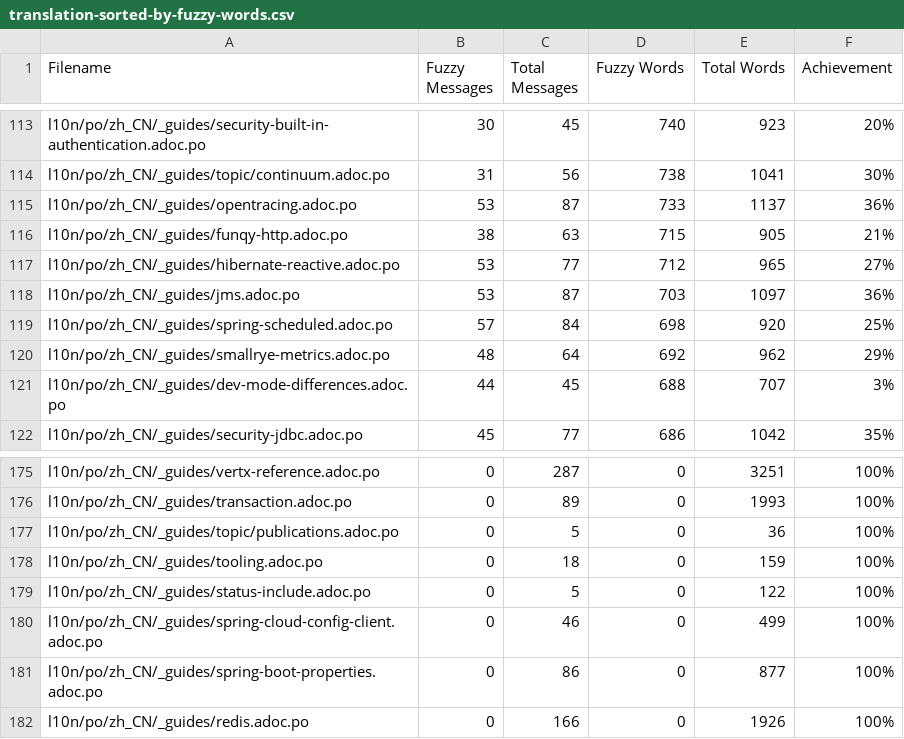
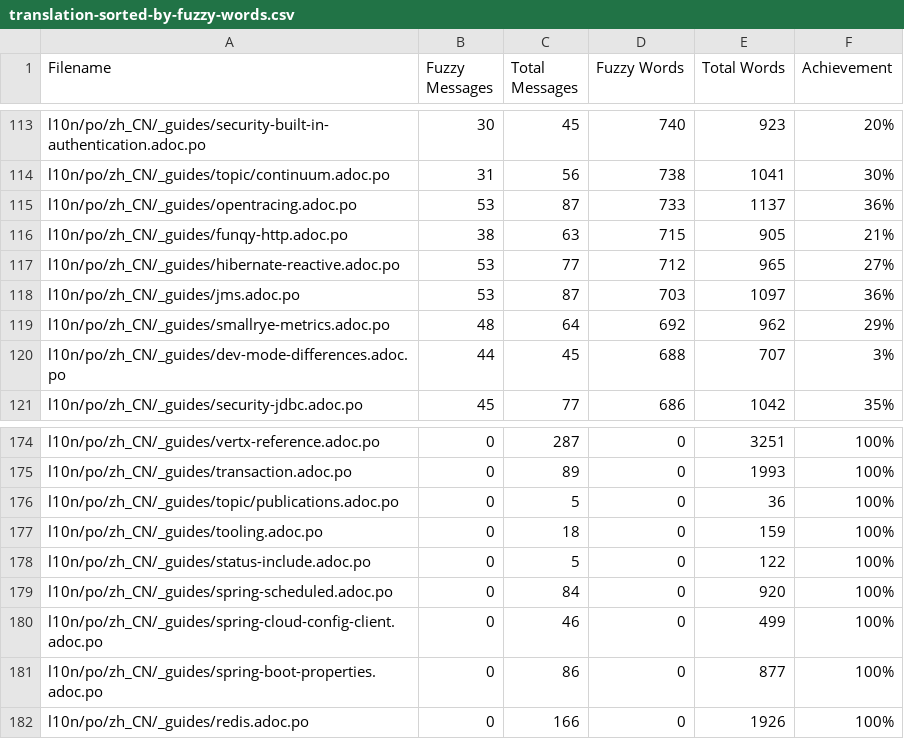
Before and after one commit to quarkusio/cn.quarkus.io, a CSV file: l10n/stats/translation-sorted-by-fuzzy-words.csv, drawn as a sheet; only a part is shown, gaps mark what is left out.

Commit message:
Update translation stats

```diff
--- a/l10n/stats/translation-sorted-by-fuzzy-words.csv
+++ b/l10n/stats/translation-sorted-by-fuzzy-words.csv
@@ -118,3 +118,2 @@ l10n/po/zh_CN/_guides/hibernate-reactive.adoc.po, 53, 77, 712, 965 ,27%
 l10n/po/zh_CN/_guides/jms.adoc.po, 53, 87, 703, 1097 ,36%
-l10n/po/zh_CN/_guides/spring-scheduled.adoc.po, 57, 84, 698, 920 ,25%
 l10n/po/zh_CN/_guides/smallrye-metrics.adoc.po, 48, 64, 692, 962 ,29%
@@ -179,2 +178,3 @@ l10n/po/zh_CN/_guides/tooling.adoc.po, 0, 18, 0, 159 ,100%
 l10n/po/zh_CN/_guides/status-include.adoc.po, 0, 5, 0, 122 ,100%
+l10n/po/zh_CN/_guides/spring-scheduled.adoc.po, 0, 84, 0, 920 ,100%
 l10n/po/zh_CN/_guides/spring-cloud-config-client.adoc.po, 0, 46, 0, 499 ,100%
```
Also changed, not shown: l10n/stats/translation.csv.
